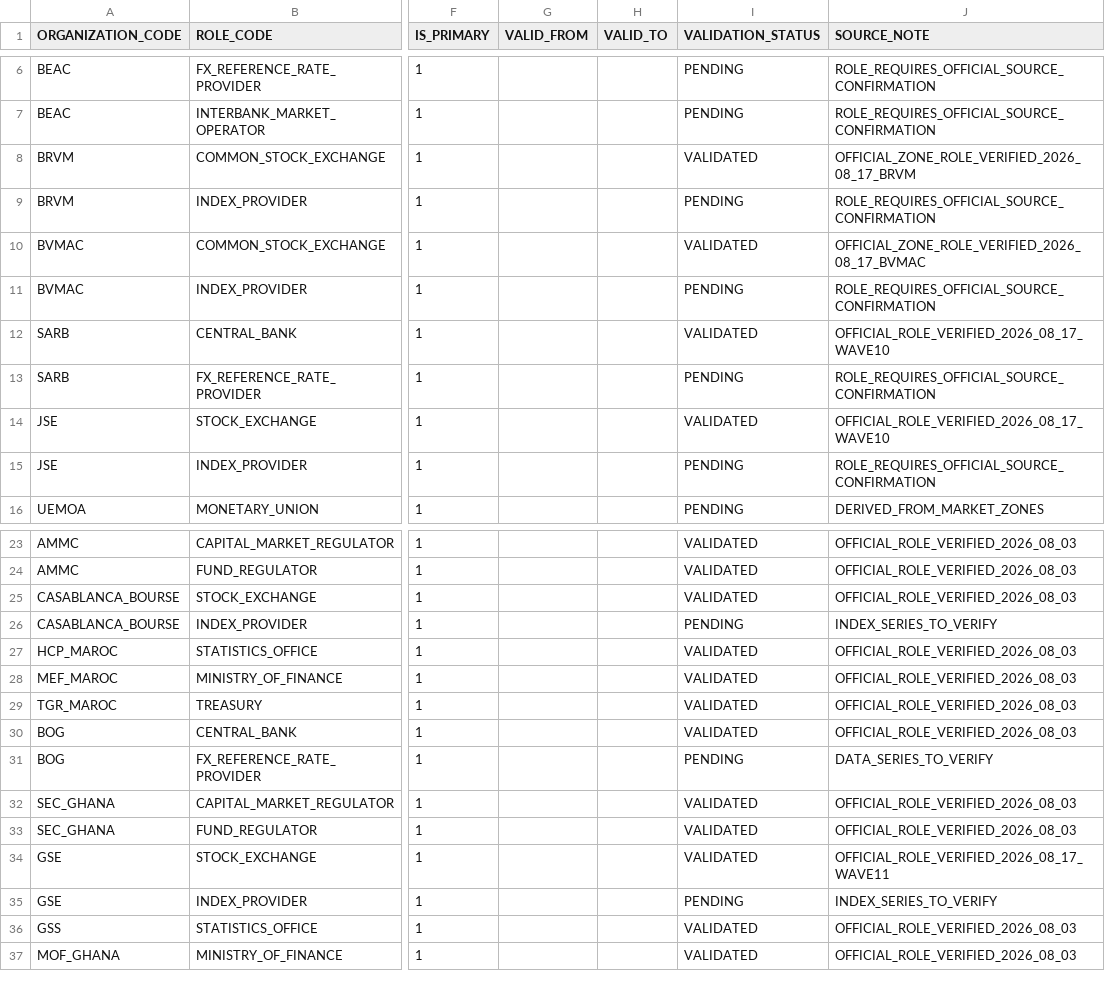
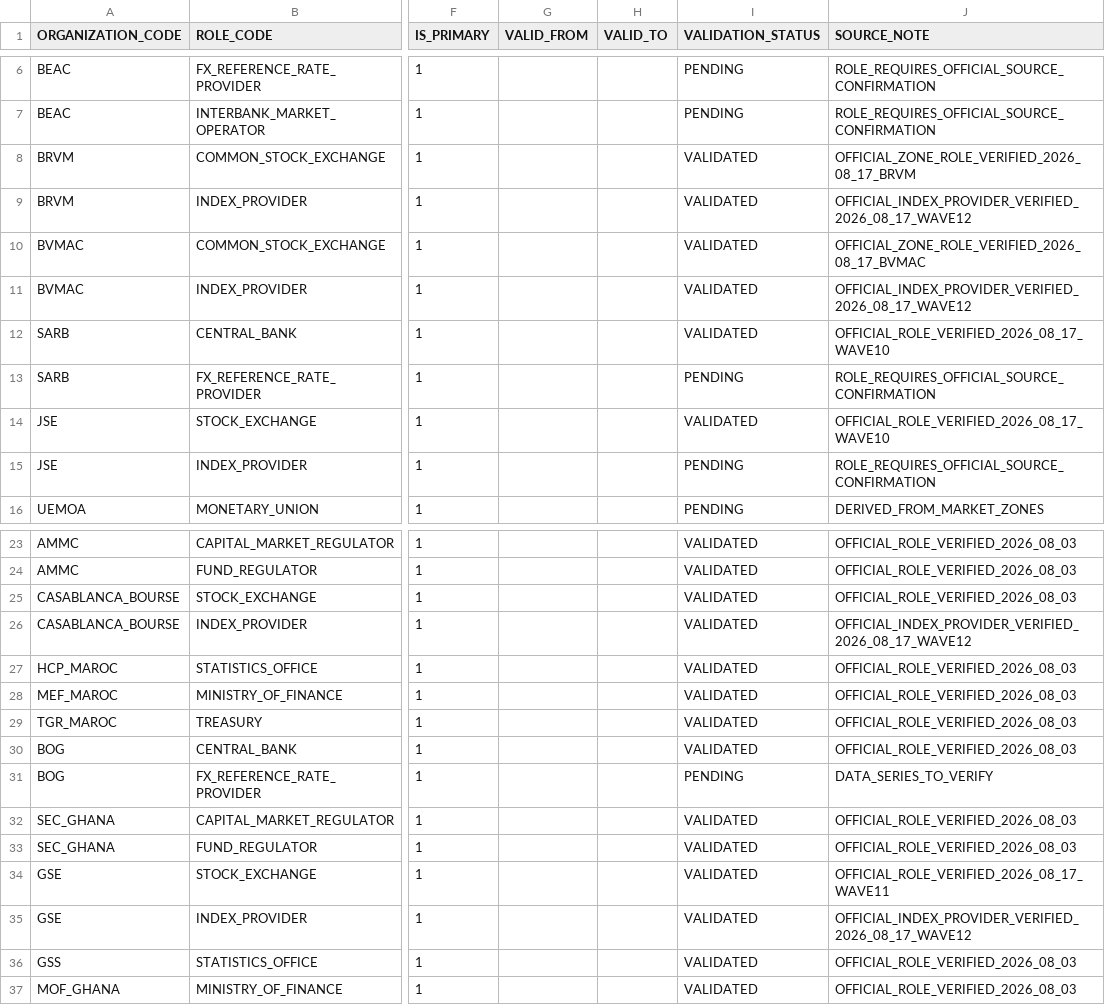
Before and after one commit to chainsolutions-wealthtech/Openfunds, a CSV file: data/reference/ORGANIZATION_SCOPE_ROLES.csv, drawn as a sheet; only a part is shown, gaps mark what is left out; the diff names each change by its address in the sheet, - before the commit and + after, or states it on an @@ line.

Commit message:
feat(source): promote Wave 12 verified index providers

```diff
--- a/data/reference/ORGANIZATION_SCOPE_ROLES.csv
+++ b/data/reference/ORGANIZATION_SCOPE_ROLES.csv
-I9 (VALIDATION_STATUS): PENDING
+I9 (VALIDATION_STATUS): VALIDATED
-J9 (SOURCE_NOTE): ROLE_REQUIRES_OFFICIAL_SOURCE_CONFIRMATION
+J9 (SOURCE_NOTE): OFFICIAL_INDEX_PROVIDER_VERIFIED_2026_08_17_WAVE12
-I11 (VALIDATION_STATUS): PENDING
+I11 (VALIDATION_STATUS): VALIDATED
-J11 (SOURCE_NOTE): ROLE_REQUIRES_OFFICIAL_SOURCE_CONFIRMATION
+J11 (SOURCE_NOTE): OFFICIAL_INDEX_PROVIDER_VERIFIED_2026_08_17_WAVE12
-I26 (VALIDATION_STATUS): PENDING
+I26 (VALIDATION_STATUS): VALIDATED
-J26 (SOURCE_NOTE): INDEX_SERIES_TO_VERIFY
+J26 (SOURCE_NOTE): OFFICIAL_INDEX_PROVIDER_VERIFIED_2026_08_17_WAVE12
-I35 (VALIDATION_STATUS): PENDING
+I35 (VALIDATION_STATUS): VALIDATED
-J35 (SOURCE_NOTE): INDEX_SERIES_TO_VERIFY
+J35 (SOURCE_NOTE): OFFICIAL_INDEX_PROVIDER_VERIFIED_2026_08_17_WAVE12
```
